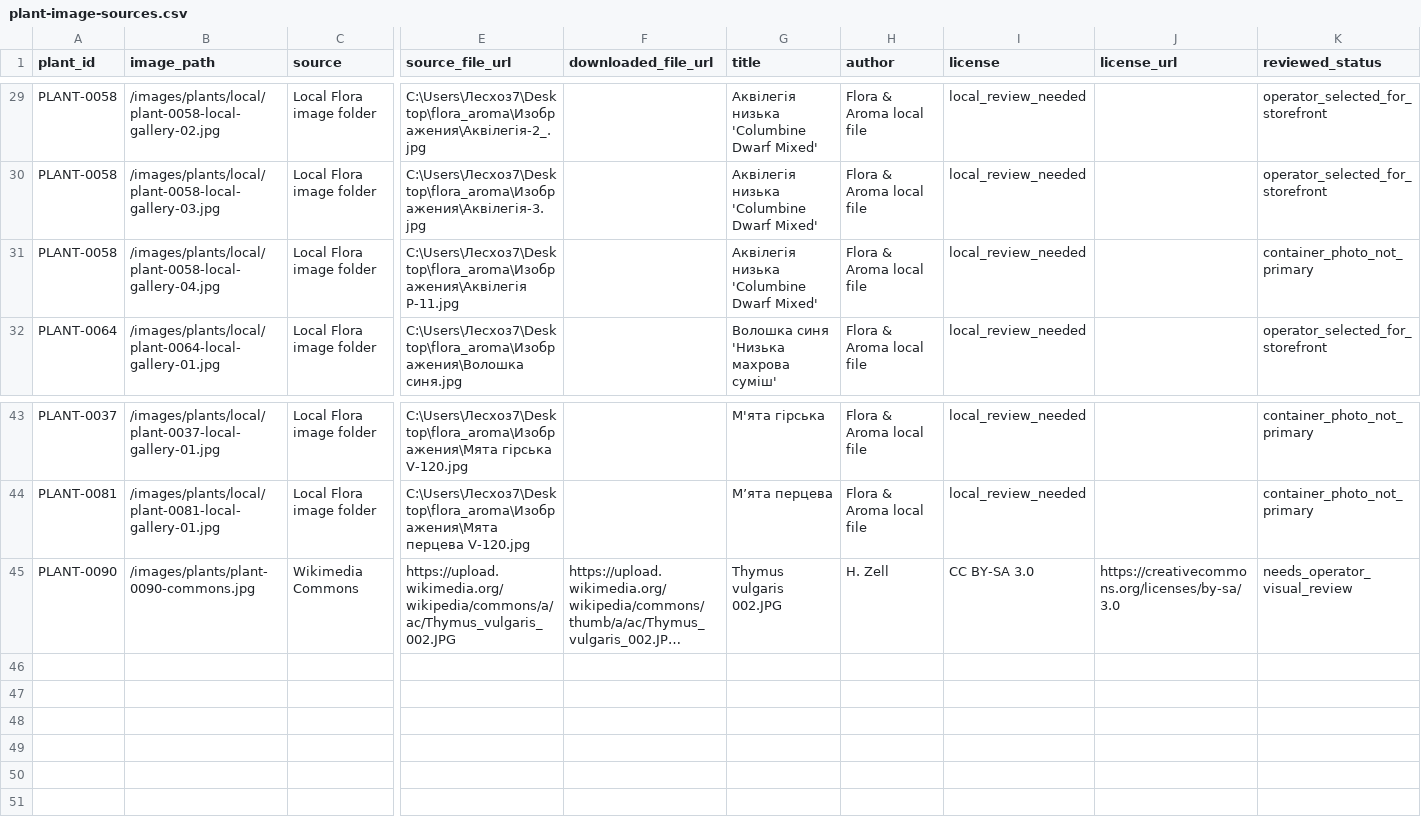
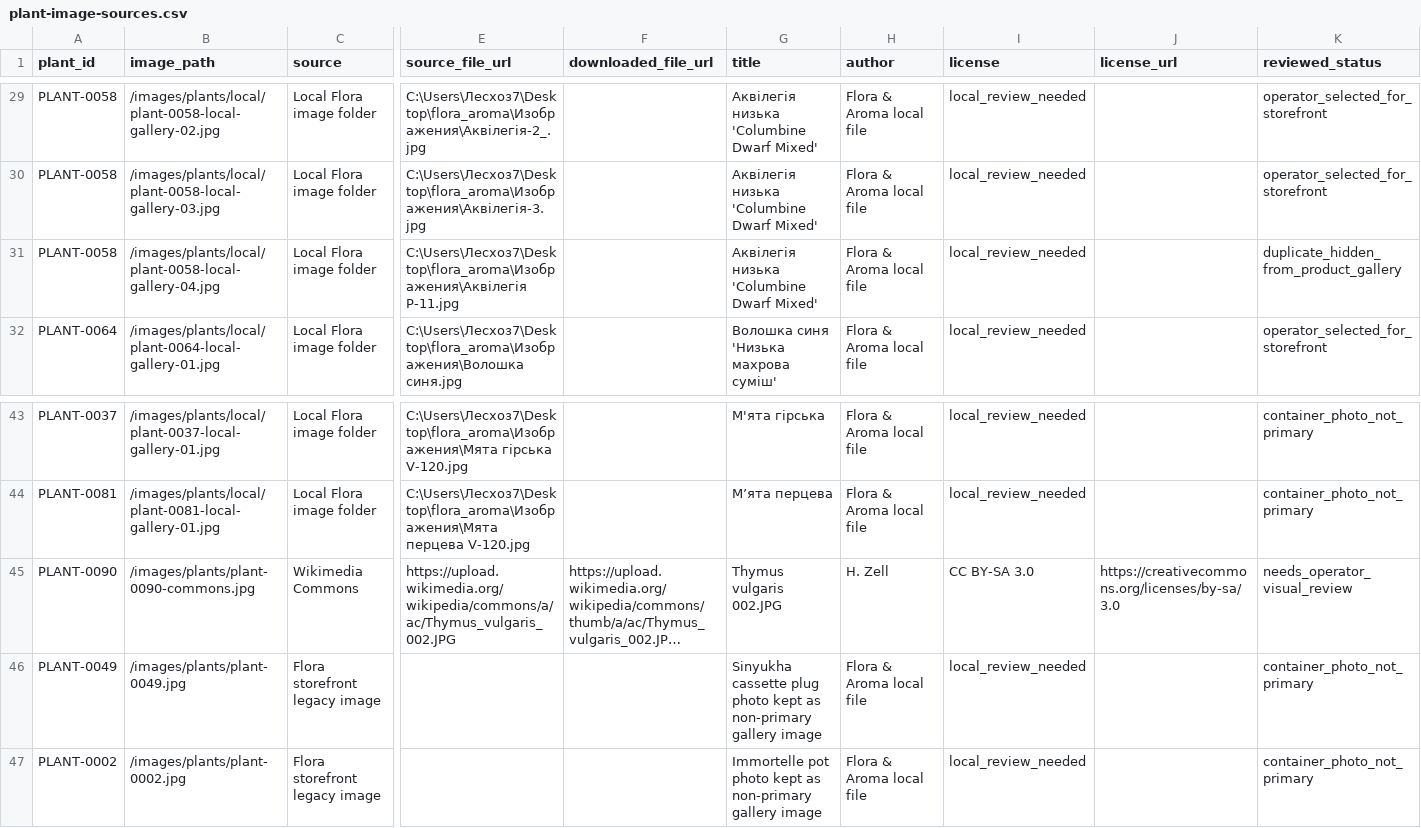
Before and after one commit to prikhodkoab-source/flora-aroma-site, a CSV file: data/plant-image-sources.csv, drawn as a sheet; only a part is shown, gaps mark what is left out; long unchanged cells end in …; rows hold the shown columns only; the diff names each change by its address in the sheet, - before the commit and + after, or states it on an @@ line.

Commit message:
Fix storefront gallery primary photos

```diff
--- a/data/plant-image-sources.csv
+++ b/data/plant-image-sources.csv
-K31 (reviewed_status): container_photo_not_primary
+K31 (reviewed_status): duplicate_hidden_from_product_gallery
+row 46: PLANT-0049 | /images/plants/plant-0049.jpg | Flora storefront legacy image |  |  | Sinyukha cassette plug photo kept as non-primary gallery image | Flora & Aroma local file | local_review_needed |  | container_photo_not_primary
+row 47: PLANT-0002 | /images/plants/plant-0002.jpg | Flora storefront legacy image |  |  | Immortelle pot photo kept as non-primary gallery image | Flora & Aroma local file | local_review_needed |  | container_photo_not_primary
```
Also changed, not shown: data/products.csv, 1 other file.
